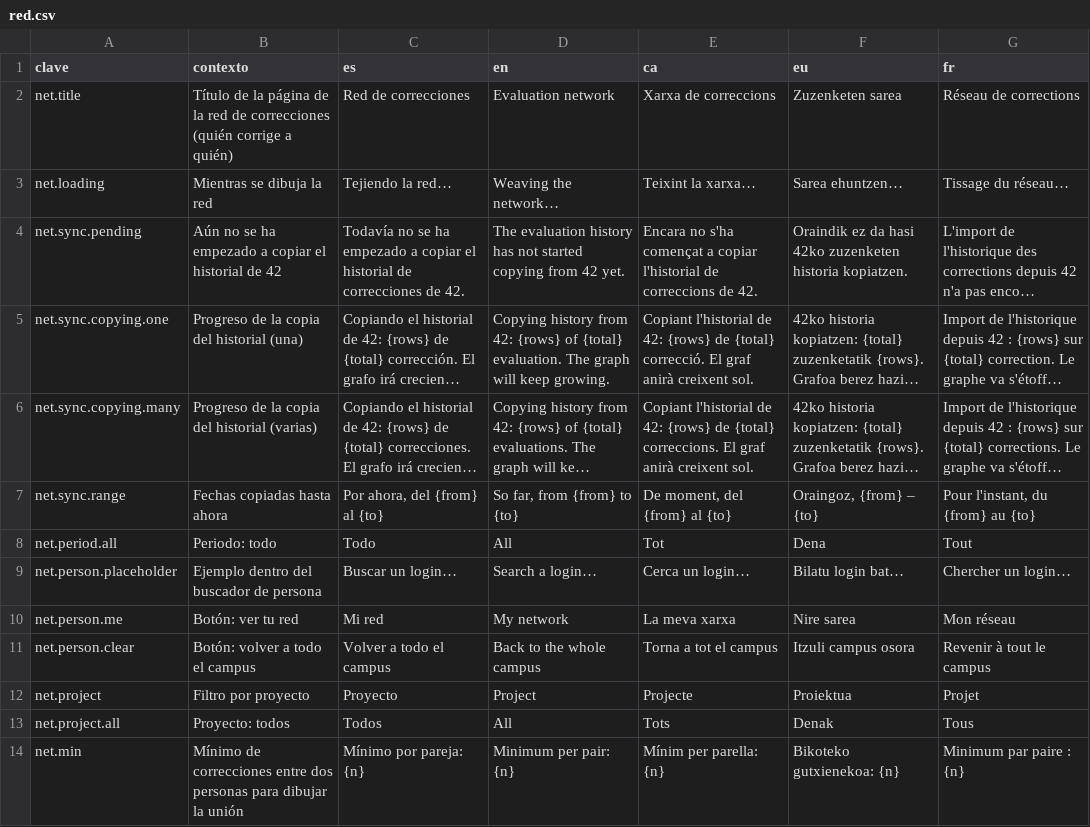
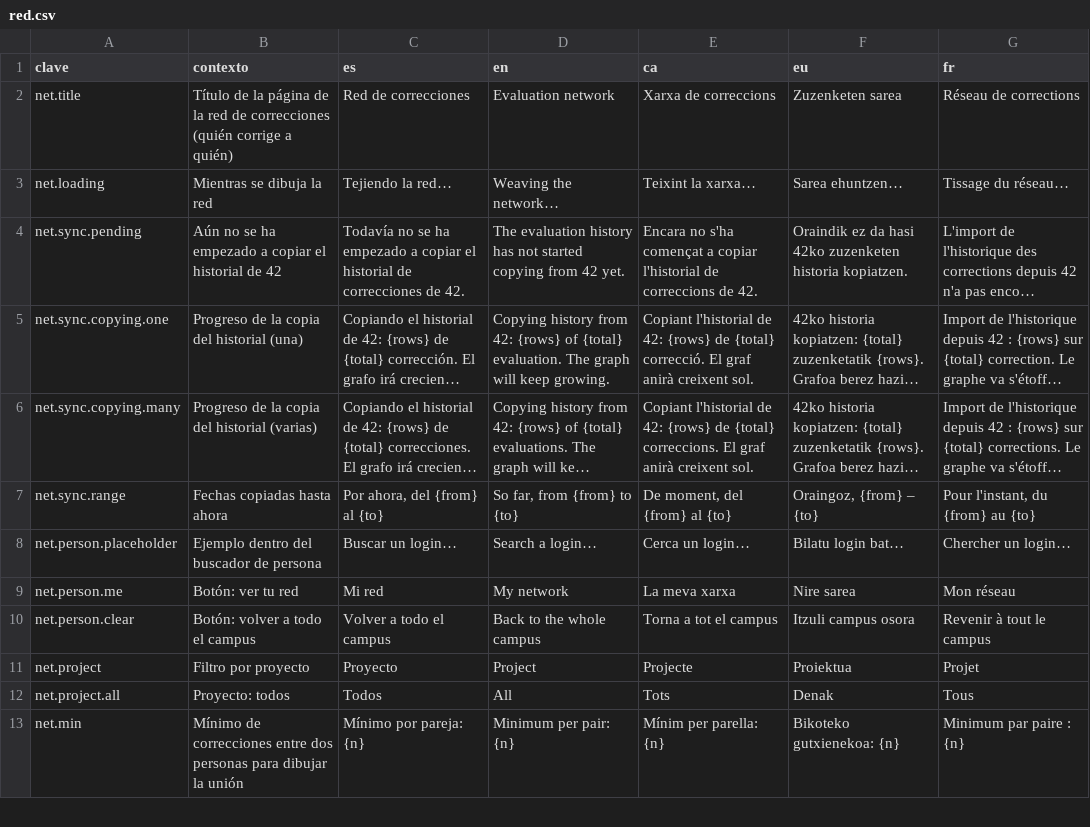
Before and after one commit to ALRO-GM/sanatorio-42, a CSV file: apps/web/src/shared/i18n/textos/red.csv, drawn as a sheet; only a part is shown; long unchanged cells end in …; the diff names each change by its address in the sheet, - before the commit and + after, or states it on an @@ line.

```diff
--- a/apps/web/src/shared/i18n/textos/red.csv
+++ b/apps/web/src/shared/i18n/textos/red.csv
-row 8: net.period.all | Periodo: todo | Todo | All | Tot | Dena | Tout
```
Also changed, not shown: apps/web/src/shared/i18n/textos/comun.csv, apps/web/src/shared/i18n/textos/estadisticas.csv, 29 other files.
